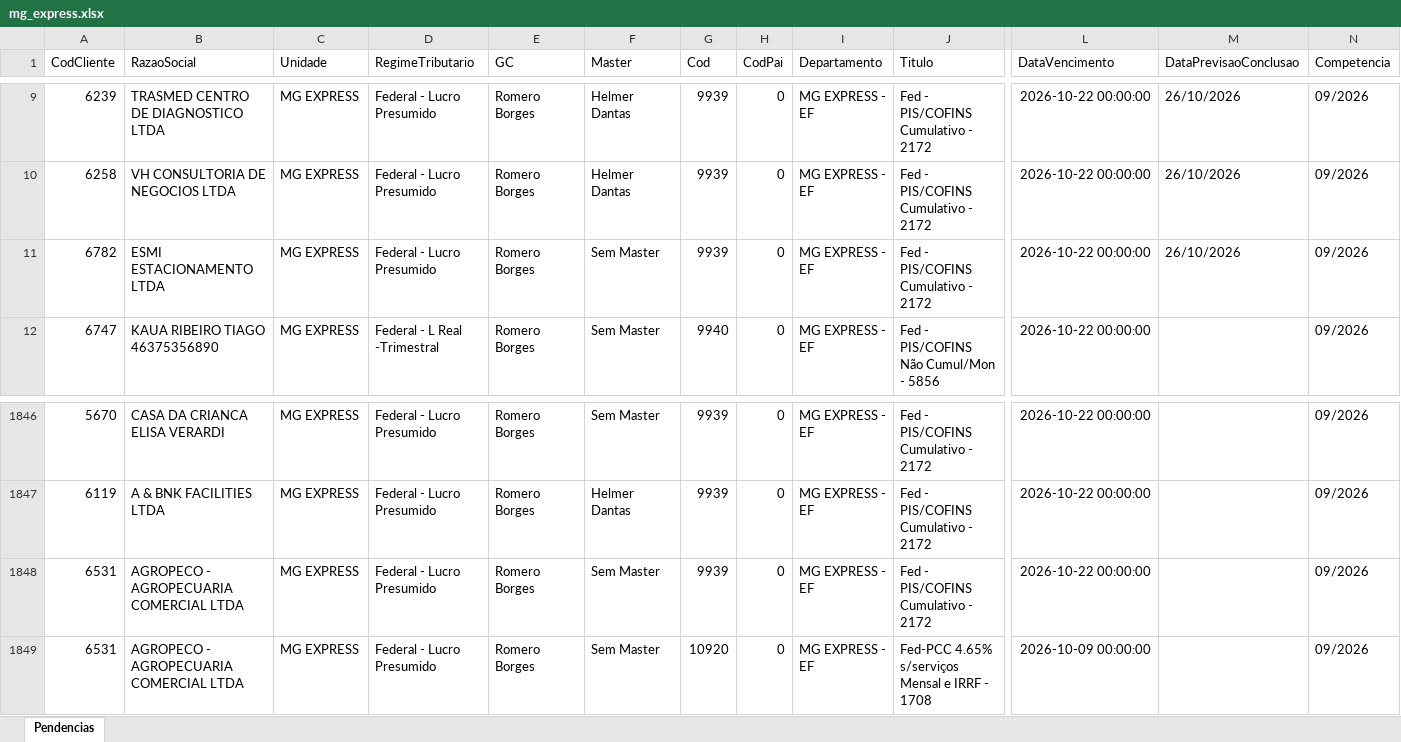
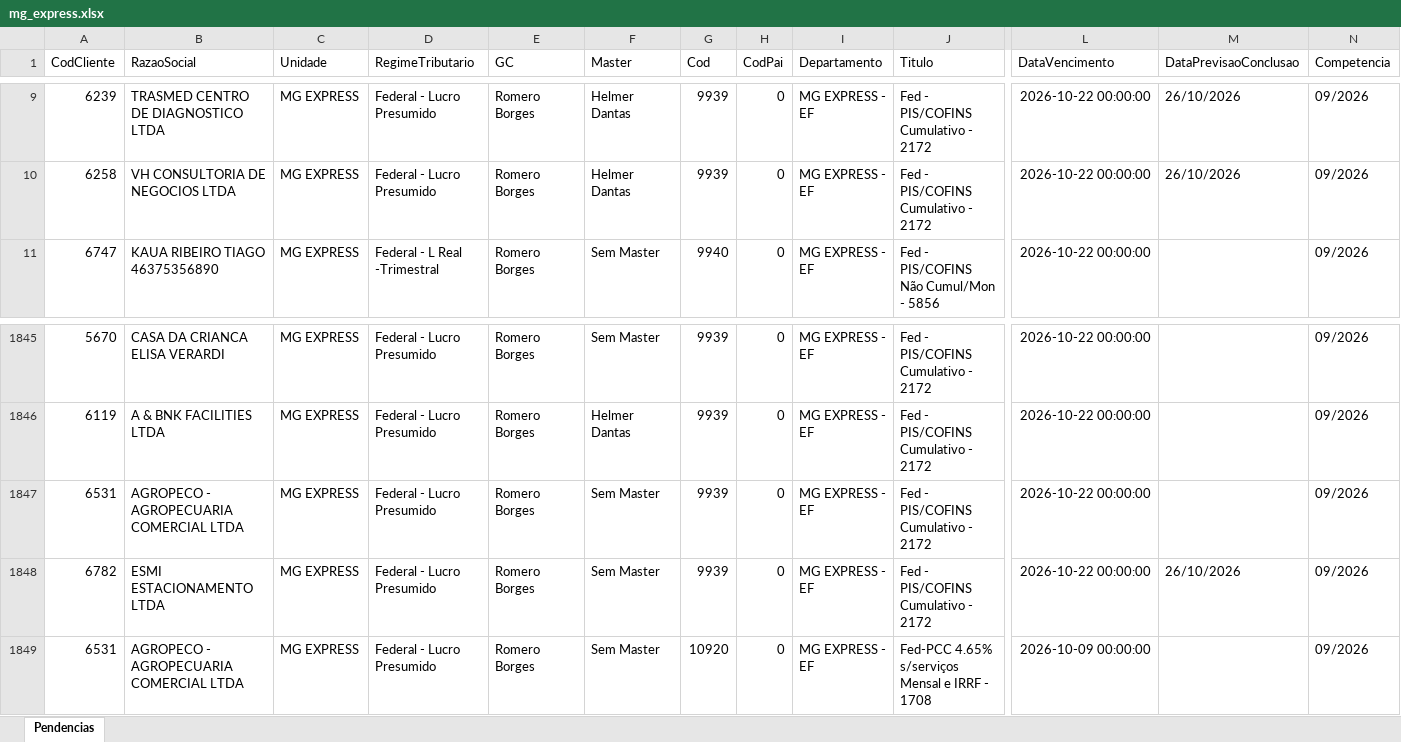
Before and after one commit to Controladoria-MG/Portal-das-tarefas, an Excel workbook: dados/base/mg_express.xlsx, sheet Pendencias, drawn as a sheet; only a part is shown, gaps mark what is left out; values as stored, in another font and other column widths than the file's, no borders; removed rows and columns are numbered as before the commit, all else as after; rows hold the shown columns only; the diff names each change by its address in the sheet, - before the commit and + after, or states it on an @@ line.

```diff
--- a/dados/base/mg_express.xlsx (sheet Pendencias)
+++ b/dados/base/mg_express.xlsx (sheet Pendencias)
-row 11: 6782 | ESMI ESTACIONAMENTO LTDA | MG EXPRESS | Federal - Lucro Presumido | Romero Borges | Sem Master | 9939 | 0 | MG EXPRESS - EF | Fed - PIS/COFINS Cumulativo - 2172 | 2026-10-22 00:00:00 | 26/10/2026 | 09/2026
+row 1848: 6782 | ESMI ESTACIONAMENTO LTDA | MG EXPRESS | Federal - Lucro Presumido | Romero Borges | Sem Master | 9939 | 0 | MG EXPRESS - EF | Fed - PIS/COFINS Cumulativo - 2172 | 2026-10-22 00:00:00 | 26/10/2026 | 09/2026
```
Also changed, not shown: dados/base/bpo.xlsx, dados/base/goias.xlsx, 3 other files.
